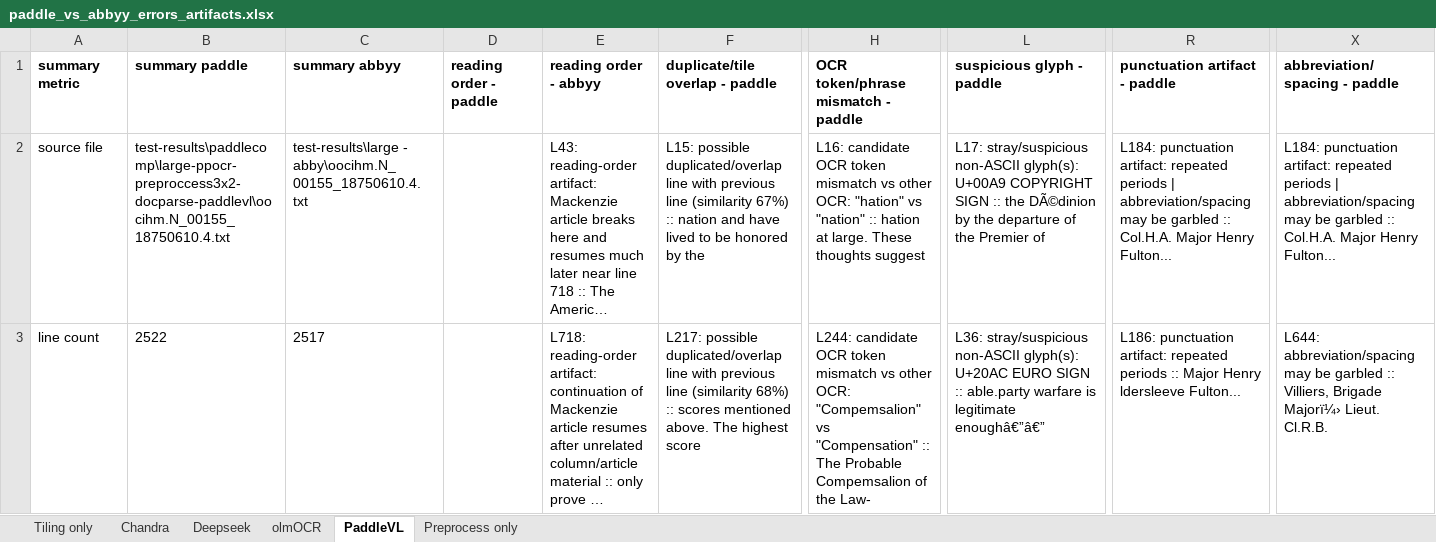
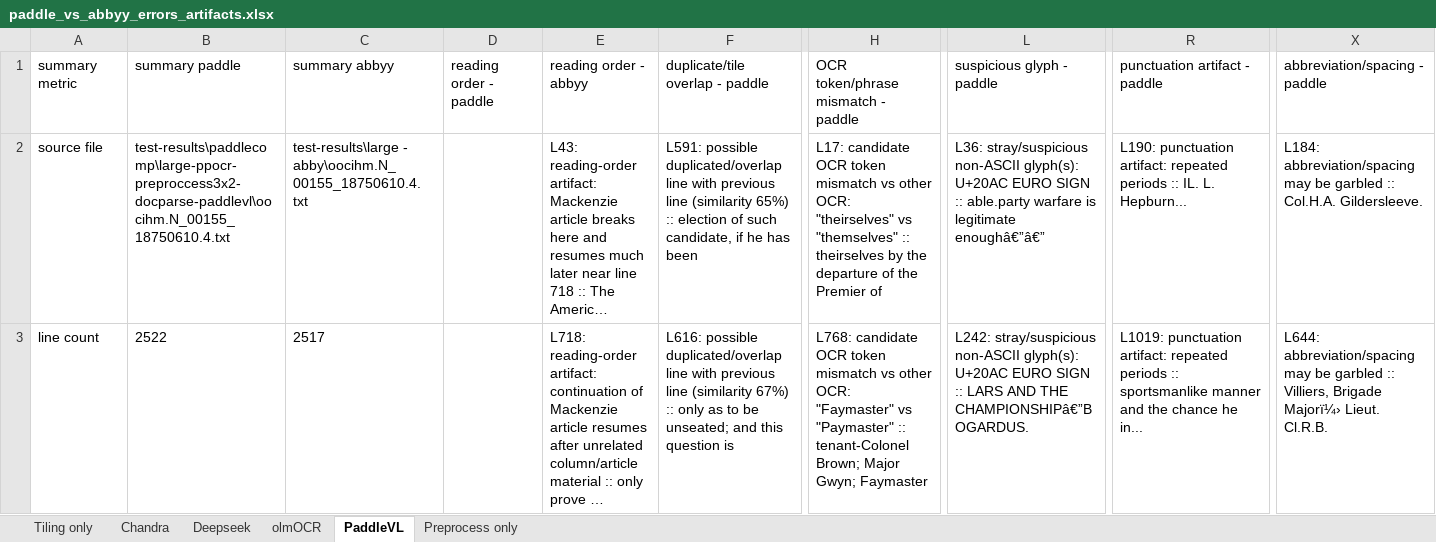
Before and after one commit to crkn-rcdr/OCR-Tool, an Excel workbook: test-results/paddle_vs_abbyy_errors_artifacts.xlsx, sheet PaddleVL, drawn as a sheet; only a part is shown, gaps mark what is left out; long unchanged cells end in …; values as stored, in another font and other column widths than the file's, no borders; the diff covers the shown part only; the diff names each change by its address in the sheet, - before the commit and + after, or states it on an @@ line.

```diff
--- a/test-results/paddle_vs_abbyy_errors_artifacts.xlsx (sheet PaddleVL)
+++ b/test-results/paddle_vs_abbyy_errors_artifacts.xlsx (sheet PaddleVL)
-A1:X1 bold: on
+A1:X1 bold: off
-F2: L15: possible duplicated/overlap line with previous line (similarity 67%) :: nation and have lived to be honored by the
+F2: L591: possible duplicated/overlap line with previous line (similarity 65%) :: election of such candidate, if he has been
-H2: L16: candidate OCR token mismatch vs other OCR: "hation" vs "nation" :: hation at large. These thoughts suggest
+H2: L17: candidate OCR token mismatch vs other OCR: "theirselves" vs "themselves" :: theirselves by the departure of the Premier of
-L2: L17: stray/suspicious non-ASCII glyph(s): U+00A9 COPYRIGHT SIGN :: the DÃ©dinion by the departure of the Premier of
+L2: L36: stray/suspicious non-ASCII glyph(s): U+20AC EURO SIGN :: able.party warfare is legitimate enoughâ€”â€”
-R2: L184: punctuation artifact: repeated periods | abbreviation/spacing may be garbled :: Col.H.A. Major Henry Fulton...
+R2: L190: punctuation artifact: repeated periods :: IL. L. Hepburn...
-X2: L184: punctuation artifact: repeated periods | abbreviation/spacing may be garbled :: Col.H.A. Major Henry Fulton...
+X2: L184: abbreviation/spacing may be garbled :: Col.H.A. Gildersleeve.
-F3: L217: possible duplicated/overlap line with previous line (similarity 68%) :: scores mentioned above. The highest score
+F3: L616: possible duplicated/overlap line with previous line (similarity 67%) :: only as to be unseated; and this question is
-H3: L244: candidate OCR token mismatch vs other OCR: "Compemsalion" vs "Compensation" :: The Probable Compemsalion of the Law-
+H3: L768: candidate OCR token mismatch vs other OCR: "Faymaster" vs "Paymaster" :: tenant-Colonel Brown; Major Gwyn; Faymaster
-L3: L36: stray/suspicious non-ASCII glyph(s): U+20AC EURO SIGN :: able.party warfare is legitimate enoughâ€”â€”
+L3: L242: stray/suspicious non-ASCII glyph(s): U+20AC EURO SIGN :: LARS AND THE CHAMPIONSHIPâ€”BOGARDUS.
-R3: L186: punctuation artifact: repeated periods :: Major Henry ldersleeve Fulton...
+R3: L1019: punctuation artifact: repeated periods :: sportsmanlike manner and the chance he in...
```
Also changed, not shown: 20 added rows, 20 removed rows, 116 edited cells and cell formats elsewhere in this sheet, sheet Chandra, sheet Deepseek, sheet olmOCR, sheet Preprocess only, sheet Tiling only, 23 other files.
